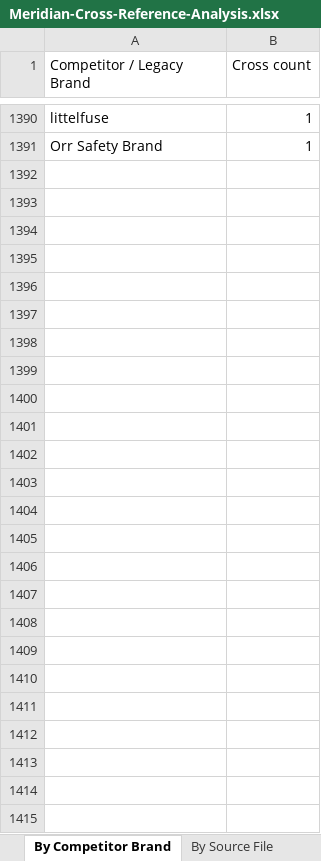
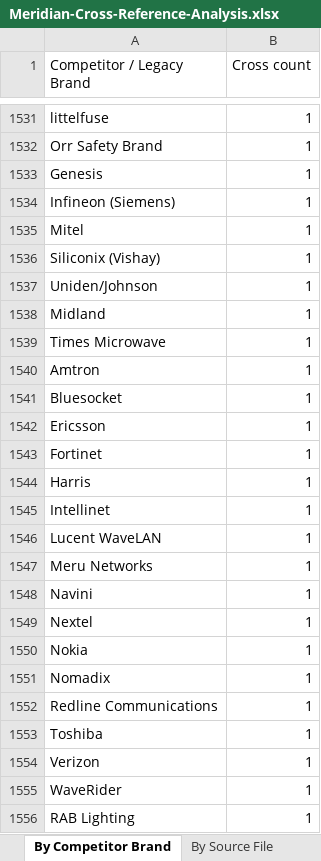
Before and after one commit to raristotle/wass-ai-ops-lab, an Excel workbook: docs/reports/Meridian-Cross-Reference-Analysis.xlsx, sheet By Competitor Brand, drawn as a sheet; only a part is shown, gaps mark what is left out; values as stored, in another font and other column widths than the file's, no borders; the diff covers the shown part only; the diff names each change by its address in the sheet, - before the commit and + after, or states it on an @@ line.

```diff
--- a/docs/reports/Meridian-Cross-Reference-Analysis.xlsx (sheet By Competitor Brand)
+++ b/docs/reports/Meridian-Cross-Reference-Analysis.xlsx (sheet By Competitor Brand)
+row 1533: Genesis | 1
+row 1534: Infineon (Siemens) | 1
+row 1535: Mitel | 1
+row 1536: Siliconix (Vishay) | 1
+row 1537: Uniden/Johnson | 1
+row 1538: Midland | 1
+row 1539: Times Microwave | 1
+row 1540: Amtron | 1
+row 1541: Bluesocket | 1
+row 1542: Ericsson | 1
+row 1543: Fortinet | 1
+row 1544: Harris | 1
+row 1545: Intellinet | 1
+row 1546: Lucent WaveLAN | 1
+row 1547: Meru Networks | 1
+row 1548: Navini | 1
+row 1549: Nextel | 1
+row 1550: Nokia | 1
+row 1551: Nomadix | 1
+row 1552: Redline Communications | 1
+row 1553: Toshiba | 1
+row 1554: Verizon | 1
+row 1555: WaveRider | 1
+row 1556: RAB Lighting | 1
```
Also changed, not shown: 156 added rows, 15 removed rows and 4 edited cells elsewhere in this sheet, sheet By Sub-Category, sheet By Source File, sheet By Target Manufacturer, sheet By Category, sheet Overview, 5 other files.
